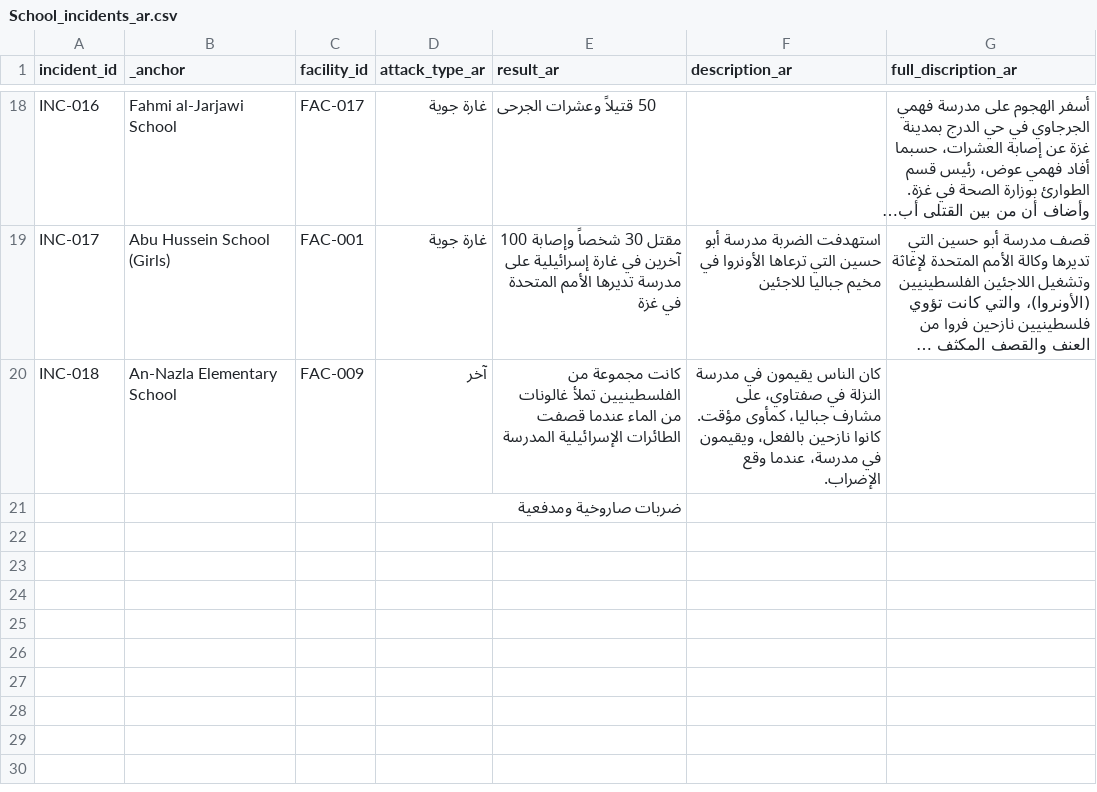
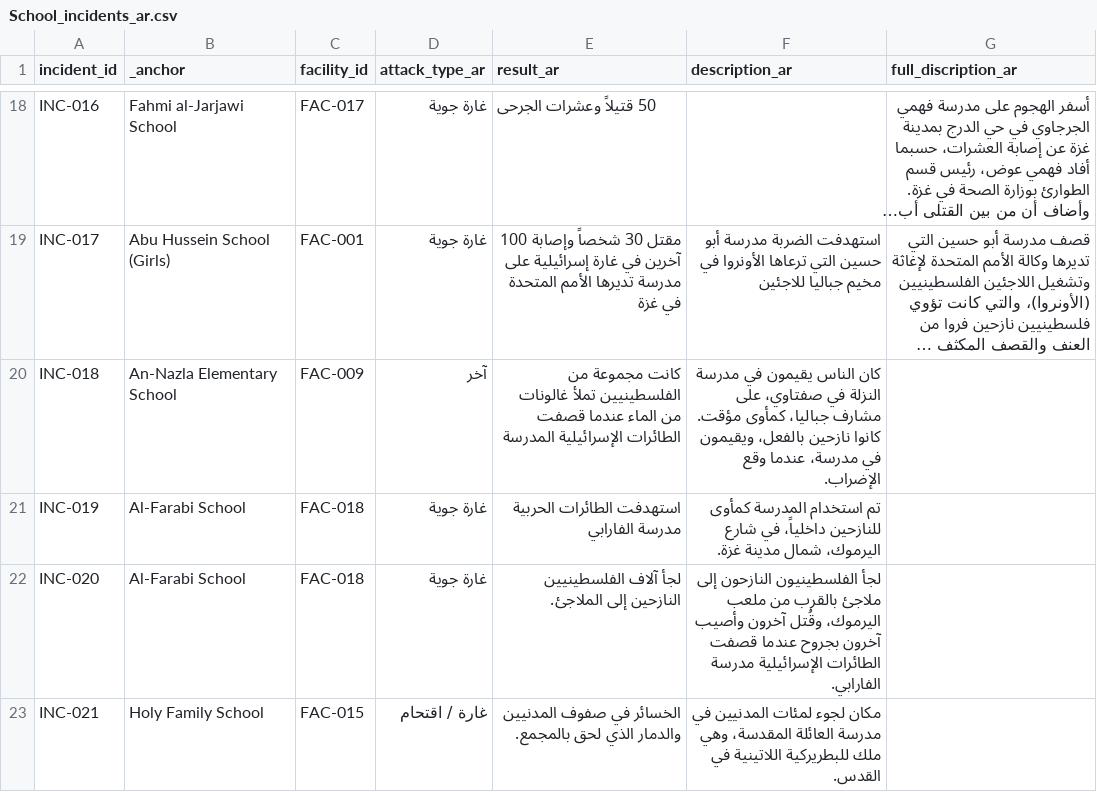
Before and after one commit to PalGenoPedia/PalGenoPedia, a CSV file: Pages/War_Crimes_Stats/stat-schools-attacked/School_incidents_ar.csv, drawn as a sheet; only a part is shown, gaps mark what is left out; long unchanged cells end in …; removed rows and columns are numbered as before the commit, all else as after; the diff names each change by its address in the sheet, - before the commit and + after, or states it on an @@ line.

Commit message:
auto: update School_incidents_ar.csv [2026-09-13T10:21:01.891Z]

```diff
--- a/Pages/War_Crimes_Stats/stat-schools-attacked/School_incidents_ar.csv
+++ b/Pages/War_Crimes_Stats/stat-schools-attacked/School_incidents_ar.csv
-row 21:  |  |  | ضربات صاروخية ومدفعية
+row 21: INC-019 | Al-Farabi School | FAC-018 | غارة جوية | استهدفت الطائرات الحربية مدرسة الفارابي | تم استخدام المدرسة كمأوى للنازحين داخلياً، في شارع اليرموك، شمال مدينة غزة.
+row 22: INC-020 | Al-Farabi School | FAC-018 | غارة جوية | لجأ آلاف الفلسطينيين النازحين إلى الملاجئ. | لجأ الفلسطينيون النازحون إلى ملاجئ بالقرب من ملعب اليرموك، وقُتل آخرون وأصيب آخرون بجروح عندما قصفت الطائرات الإسرائيلية مدرسة الفارابي.
+row 23: INC-021 | Holy Family School | FAC-015 | غارة / اقتحام | الخسائر في صفوف المدنيين والدمار الذي لحق بالمجمع. | مكان لجوء لمئات المدنيين في مدرسة العائلة المقدسة، وهي ملك للبطريركية اللاتينية في القدس.
```
